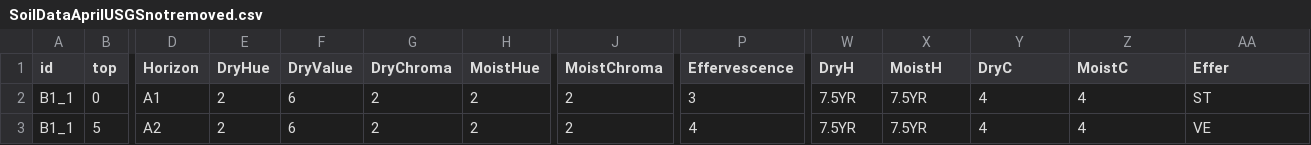
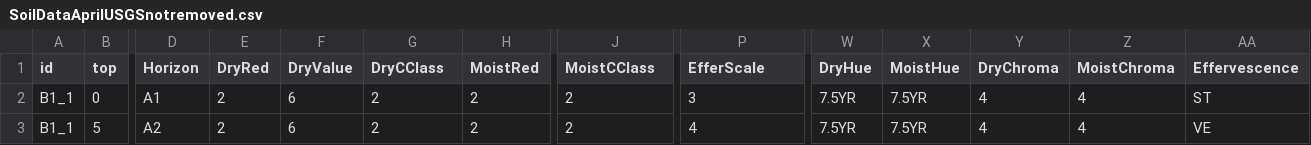
Before and after one commit to aprilissy/GitBeefBasin9-2015, a CSV file: Soils/SoilDataAprilUSGSnotremoved.csv, drawn as a sheet; only a part is shown, gaps mark what is left out; the diff names each change by its address in the sheet, - before the commit and + after, or states it on an @@ line.

Commit message:
Fixed whatever the problem was throwing Elements instead of my variables. Fixed depth classes so they correctly reflect PedonDepth.

```diff
--- a/Soils/SoilDataAprilUSGSnotremoved.csv
+++ b/Soils/SoilDataAprilUSGSnotremoved.csv
-E1: DryHue
+E1: DryRed
-G1: DryChroma
+G1: DryCClass
-H1: MoistHue
+H1: MoistRed
-J1: MoistChroma
+J1: MoistCClass
-P1: Effervescence
+P1: EfferScale
-W1: DryH
+W1: DryHue
-X1: MoistH
+X1: MoistHue
-Y1: DryC
+Y1: DryChroma
-Z1: MoistC
+Z1: MoistChroma
-AA1: Effer
+AA1: Effervescence
```
Also changed, not shown: 4 other files.
